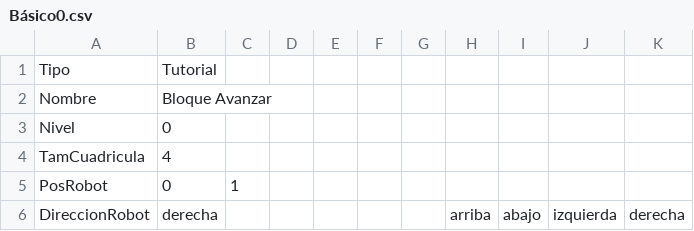
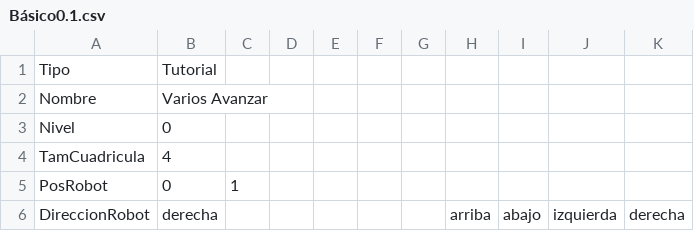
Before and after one commit to josePalominoUrena/PFG-DislexCode, a CSV file: Niveles/Básico0.1.csv (was Niveles/Básico0.csv), drawn as a sheet; only a part is shown; the diff names each change by its address in the sheet, - before the commit and + after, or states it on an @@ line.

```diff
--- a/Niveles/Básico0.csv
+++ b/Niveles/Básico0.1.csv
-B2: Bloque Avanzar
+B2: Varios Avanzar
```
Also changed, not shown: Niveles/Básico2.1.csv, Niveles/Básico3.0.csv, 42 other files.
